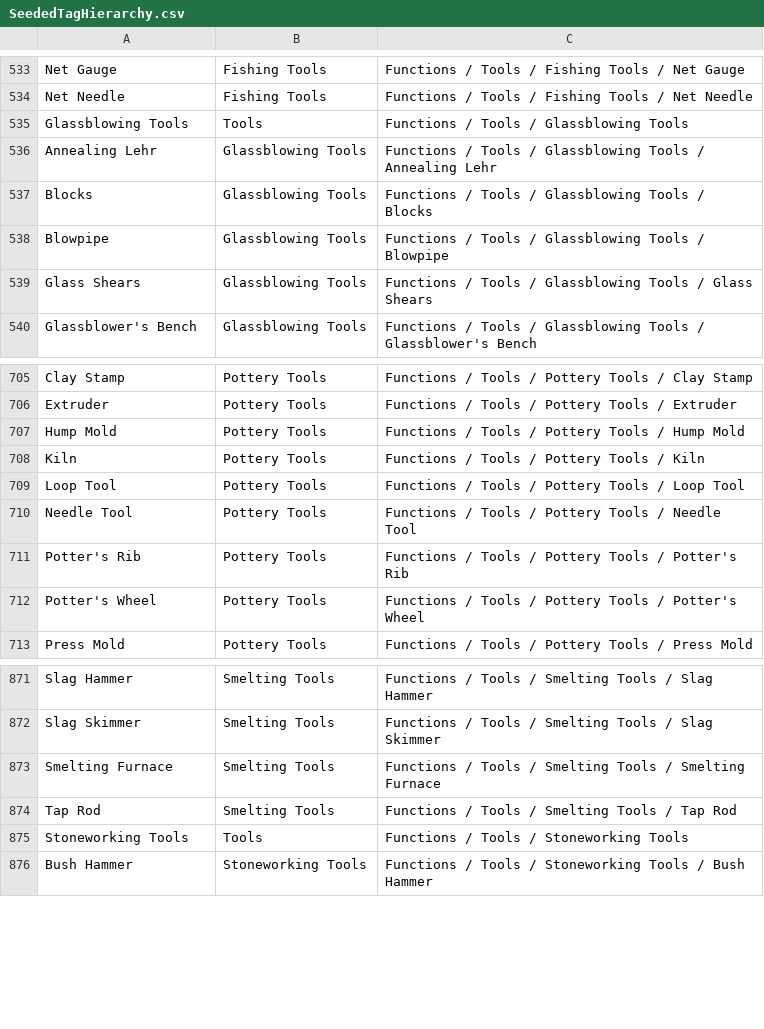
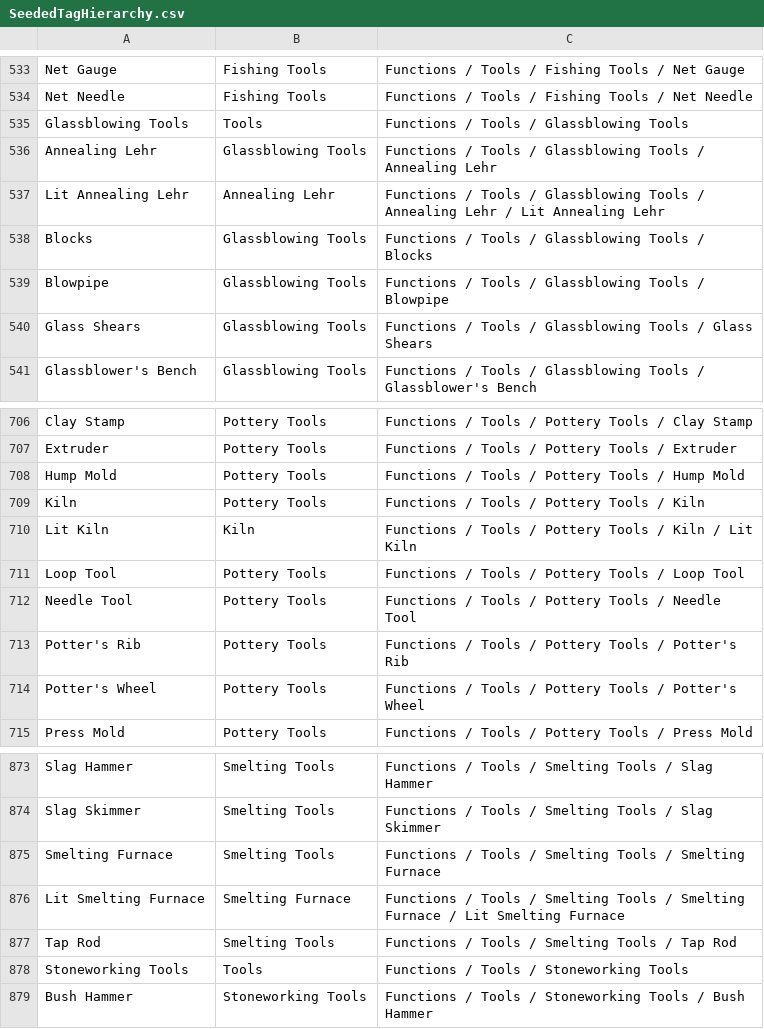
Before and after one commit to FutureMUD/FutureMUD, a CSV file: Design Documents/Data/SeededTagHierarchy.csv, drawn as a sheet; only a part is shown, gaps mark what is left out; the diff names each change by its address in the sheet, - before the commit and + after, or states it on an @@ line.

```diff
--- a/Design Documents/Data/SeededTagHierarchy.csv
+++ b/Design Documents/Data/SeededTagHierarchy.csv
+row 537: Lit Annealing Lehr | Annealing Lehr | Functions / Tools / Glassblowing Tools / Annealing Lehr / Lit Annealing Lehr
+row 710: Lit Kiln | Kiln | Functions / Tools / Pottery Tools / Kiln / Lit Kiln
+row 876: Lit Smelting Furnace | Smelting Furnace | Functions / Tools / Smelting Tools / Smelting Furnace / Lit Smelting Furnace
```
Also changed, not shown: 16 other files.
